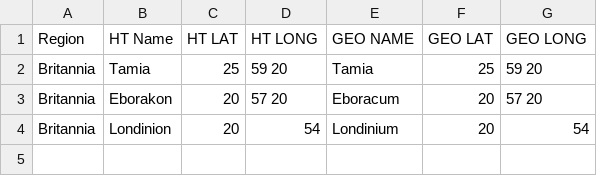
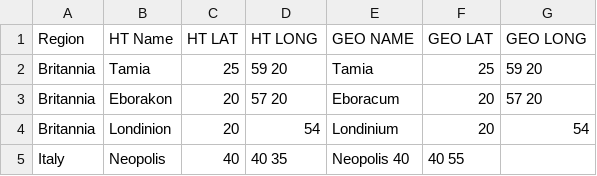
Before and after one commit to wrightgoalie/NotableCities, a CSV file: Geography.csv, drawn as a sheet.

Commit message:
Update Geography.csv

```diff
--- a/Geography.csv
+++ b/Geography.csv
@@ -4 +4,2 @@ Britannia, Eborakon, 20, 57 20, Eboracum, 20, 57 20
 Britannia, Londinion, 20, 54, Londinium, 20, 54
+Italy, Neopolis, 40, 40 35, Neopolis 40, 40 55
```
